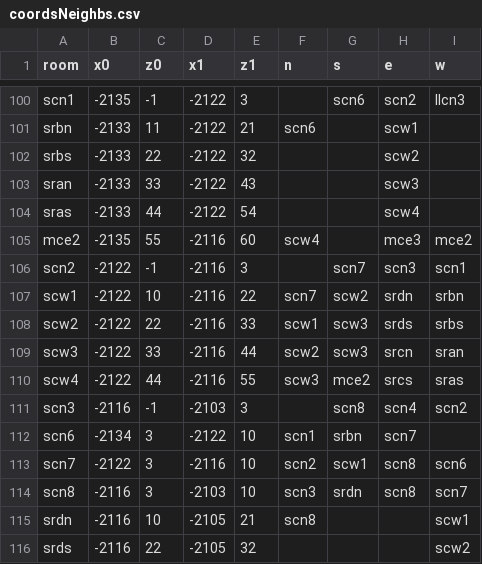
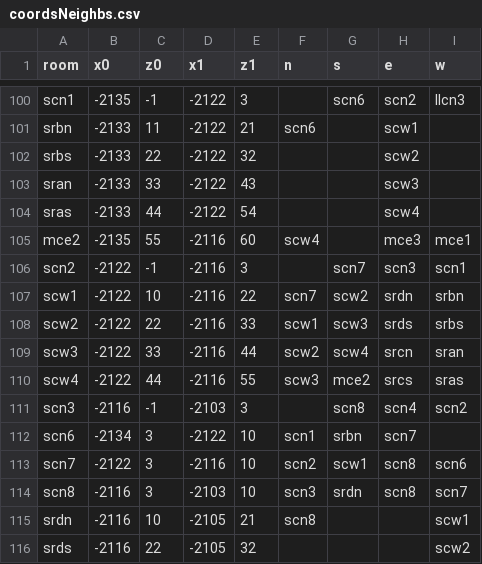
Before and after one commit to usc-psychsim/atomic, a CSV file: maps/Saturn/coordsNeighbs.csv, drawn as a sheet; only a part is shown, gaps mark what is left out.

```diff
--- a/maps/Saturn/coordsNeighbs.csv
+++ b/maps/Saturn/coordsNeighbs.csv
@@ -104,3 +104,3 @@ sran,-2133,33,-2122,43,,,scw3,
 sras,-2133,44,-2122,54,,,scw4,
-mce2,-2135,55,-2116,60,scw4,,mce3,mce2
+mce2,-2135,55,-2116,60,scw4,,mce3,mce1
 scn2,-2122,-1,-2116,3,,scn7,scn3,scn1
@@ -108,3 +108,3 @@ scw1,-2122,10,-2116,22,scn7,scw2,srdn,srbn
 scw2,-2122,22,-2116,33,scw1,scw3,srds,srbs
-scw3,-2122,33,-2116,44,scw2,scw3,srcn,sran
+scw3,-2122,33,-2116,44,scw2,scw4,srcn,sran
 scw4,-2122,44,-2116,55,scw3,mce2,srcs,sras
```
Also changed, not shown: 5 other files.
